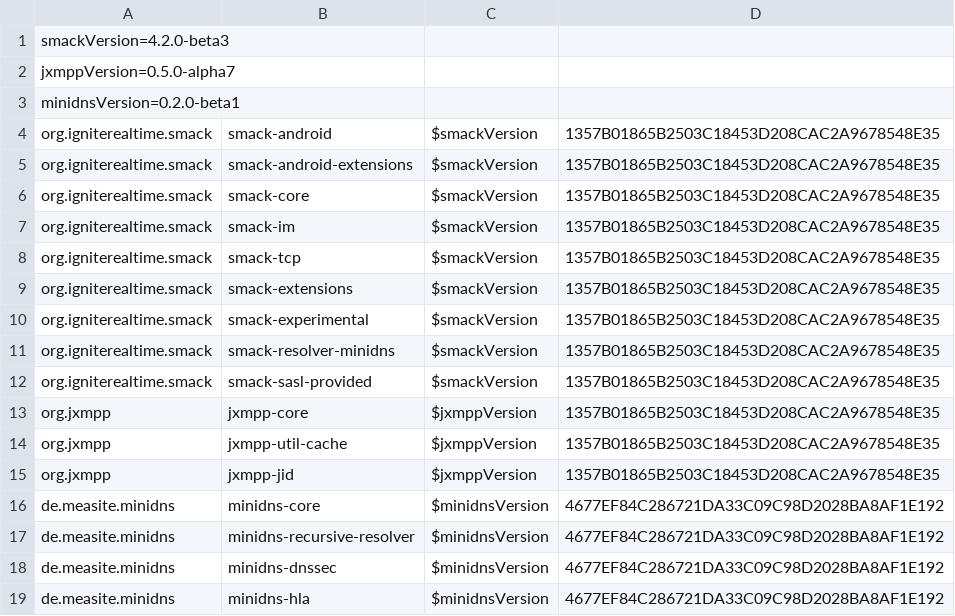
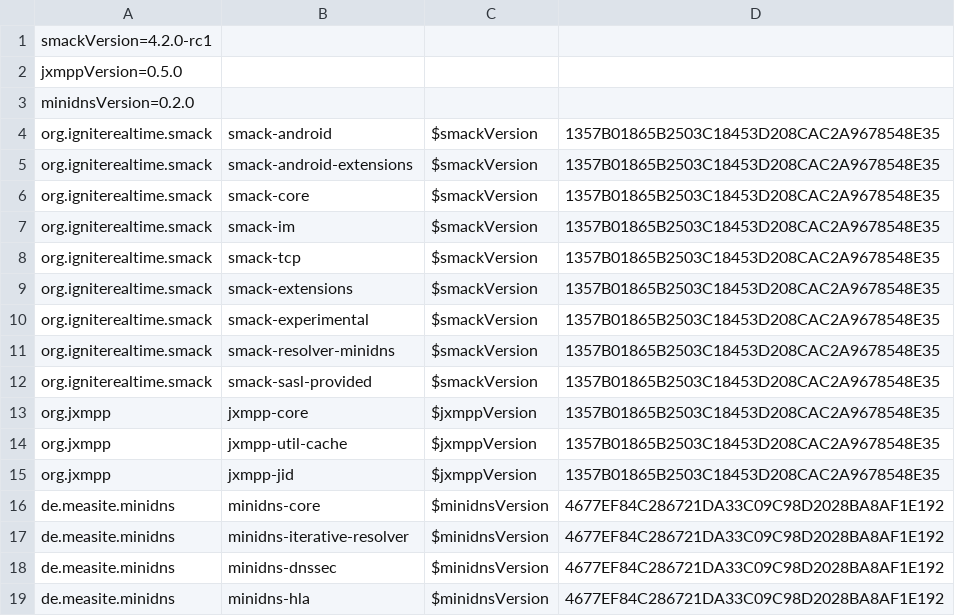
Before and after one commit to ProjectMAXS/maxs, a CSV file: transport-xmpp/artifacts.csv, drawn as a sheet.

Commit message:
transport-xmpp: Bump Smack to 4.2.0-rc1

```diff
--- a/transport-xmpp/artifacts.csv
+++ b/transport-xmpp/artifacts.csv
@@ -1,4 +1,4 @@
-smackVersion=4.2.0-beta3
-jxmppVersion=0.5.0-alpha7
-minidnsVersion=0.2.0-beta1
+smackVersion=4.2.0-rc1
+jxmppVersion=0.5.0
+minidnsVersion=0.2.0
 org.igniterealtime.smack,smack-android,$smackVersion,1357B01865B2503C18453D208CAC2A9678548E35
@@ -16,3 +16,3 @@ org.jxmpp,jxmpp-jid,$jxmppVersion,1357B01865B2503C18453D208CAC2A9678548E35
 de.measite.minidns,minidns-core,$minidnsVersion,4677EF84C286721DA33C09C98D2028BA8AF1E192
-de.measite.minidns,minidns-recursive-resolver,$minidnsVersion,4677EF84C286721DA33C09C98D2028BA8AF1E192
+de.measite.minidns,minidns-iterative-resolver,$minidnsVersion,4677EF84C286721DA33C09C98D2028BA8AF1E192
 de.measite.minidns,minidns-dnssec,$minidnsVersion,4677EF84C286721DA33C09C98D2028BA8AF1E192
```
Also changed, not shown: 2 other files.
